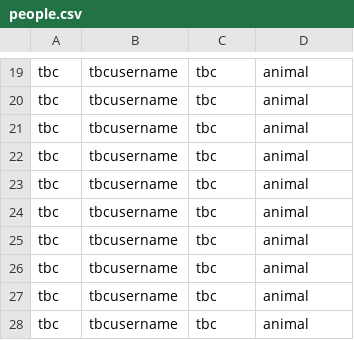
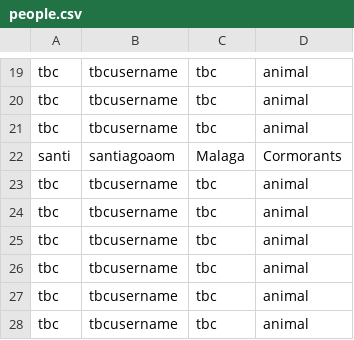
Before and after one commit to tdscience/course, a CSV file: data/people.csv, drawn as a sheet; only a part is shown, gaps mark what is left out.

Commit message:
Add entry for santi in people.csv

```diff
--- a/data/people.csv
+++ b/data/people.csv
@@ -21,3 +21,3 @@ tbc,tbcusername,tbc,animal
 tbc,tbcusername,tbc,animal
-tbc,tbcusername,tbc,animal
+santi,santiagoaom,Malaga,Cormorants
 tbc,tbcusername,tbc,animal
```
